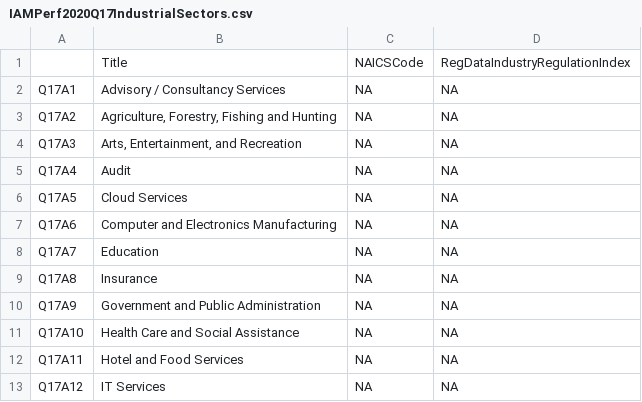
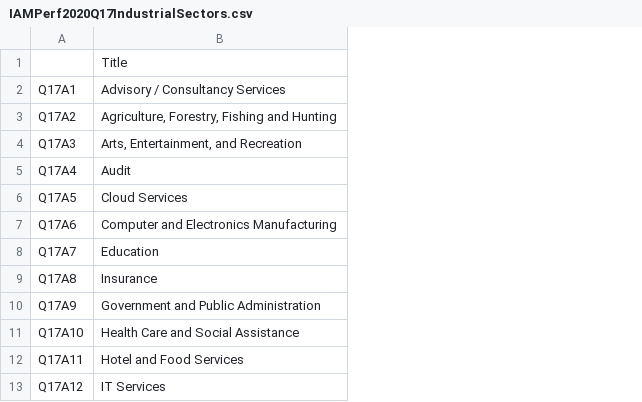
Before and after one commit to Open-Measure/Open-Data, a CSV file: IAMPerf2020-Dataset/IAMPerf2020Q17IndustrialSectors.csv, drawn as a sheet; only a part is shown; the diff names each change by its address in the sheet, - before the commit and + after, or states it on an @@ line.

Commit message:
data analysis

```diff
--- a/IAMPerf2020-Dataset/IAMPerf2020Q17IndustrialSectors.csv
+++ b/IAMPerf2020-Dataset/IAMPerf2020Q17IndustrialSectors.csv
-column C, rows 1-13: NAICSCode | NA | NA | NA | NA | NA | NA | NA | NA | NA | NA | NA | NA
-column D, rows 1-13: RegDataIndustryRegulationIndex | NA | NA | NA | NA | NA | NA | NA | NA | NA | NA | NA | NA
```
Also changed, not shown: 5 other files.
